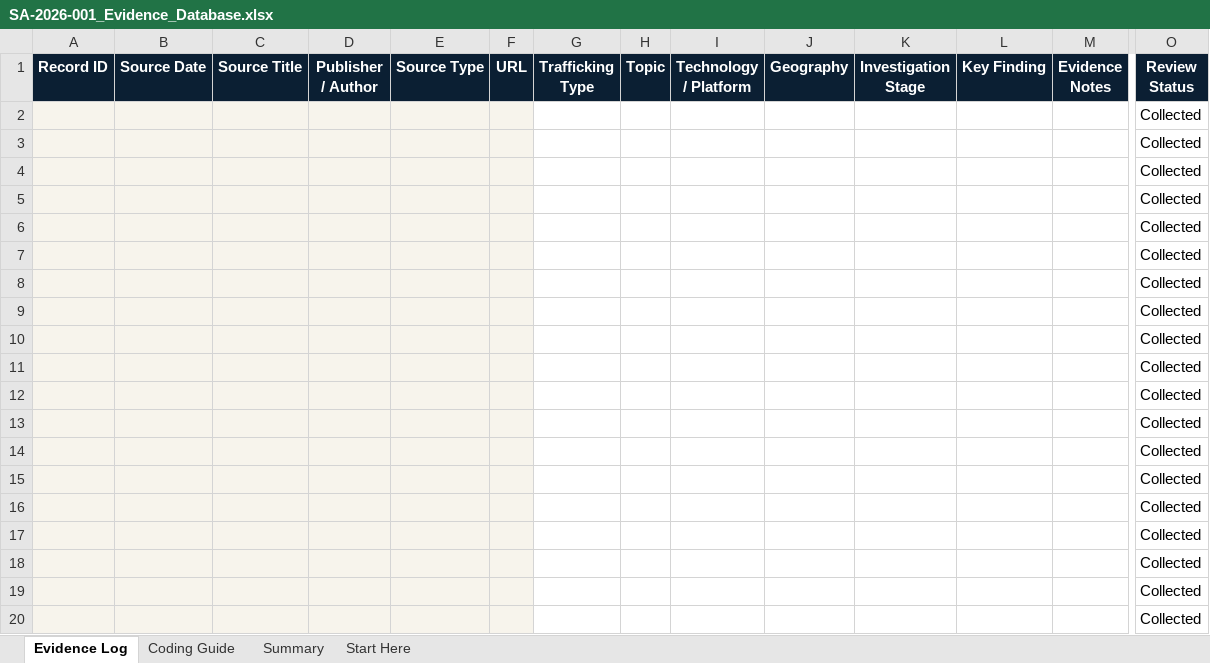
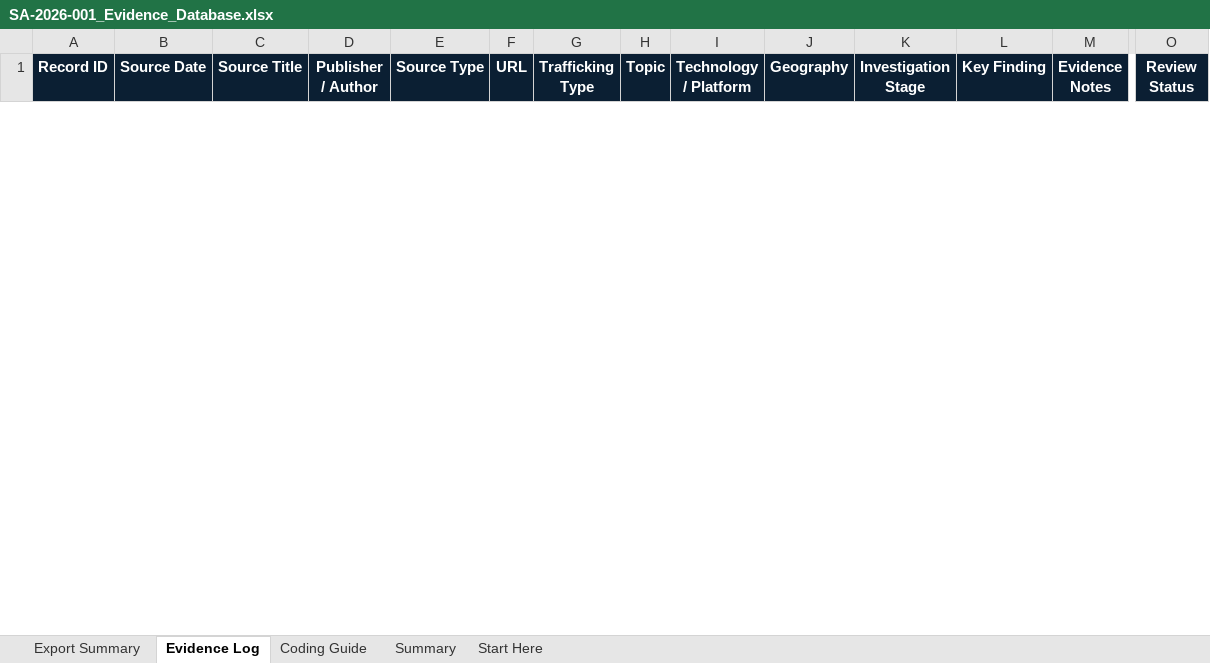
Before and after one commit to cappjen/lantern-intelligence-lab, an Excel workbook: research/SA-2026-001-digital-evolution/data/SA-2026-001_Evidence_Database.xlsx, sheet Evidence Log, drawn as a sheet; only a part is shown, gaps mark what is left out; values as stored, in another font and other column widths than the file's, no borders; conditional formats and table styles not drawn; removed rows and columns are numbered as before the commit, all else as after; rows hold the shown columns only; the diff covers the shown part only; the diff names each change by its address in the sheet, - before the commit and + after, or states it on an @@ line.

Commit message:
updated initial data source file

```diff
--- a/research/SA-2026-001-digital-evolution/data/SA-2026-001_Evidence_Database.xlsx (sheet Evidence Log)
+++ b/research/SA-2026-001-digital-evolution/data/SA-2026-001_Evidence_Database.xlsx (sheet Evidence Log)
+sheet tab: Export Summary
-row 2:  |  |  |  |  |  |  |  |  |  |  |  |  | Collected
-row 3:  |  |  |  |  |  |  |  |  |  |  |  |  | Collected
-row 4:  |  |  |  |  |  |  |  |  |  |  |  |  | Collected
-row 5:  |  |  |  |  |  |  |  |  |  |  |  |  | Collected
-row 6:  |  |  |  |  |  |  |  |  |  |  |  |  | Collected
-row 7:  |  |  |  |  |  |  |  |  |  |  |  |  | Collected
-row 8:  |  |  |  |  |  |  |  |  |  |  |  |  | Collected
-row 9:  |  |  |  |  |  |  |  |  |  |  |  |  | Collected
-row 10:  |  |  |  |  |  |  |  |  |  |  |  |  | Collected
-row 11:  |  |  |  |  |  |  |  |  |  |  |  |  | Collected
-row 12:  |  |  |  |  |  |  |  |  |  |  |  |  | Collected
-row 13:  |  |  |  |  |  |  |  |  |  |  |  |  | Collected
-row 14:  |  |  |  |  |  |  |  |  |  |  |  |  | Collected
-row 15:  |  |  |  |  |  |  |  |  |  |  |  |  | Collected
-row 16:  |  |  |  |  |  |  |  |  |  |  |  |  | Collected
-row 17:  |  |  |  |  |  |  |  |  |  |  |  |  | Collected
-row 18:  |  |  |  |  |  |  |  |  |  |  |  |  | Collected
-row 19:  |  |  |  |  |  |  |  |  |  |  |  |  | Collected
-row 20:  |  |  |  |  |  |  |  |  |  |  |  |  | Collected
```
Also changed, not shown: 5 added rows, 467 removed rows and cell formats elsewhere in this sheet, sheet Summary, formulas that keep their value, charts or pictures, 1 other file.
